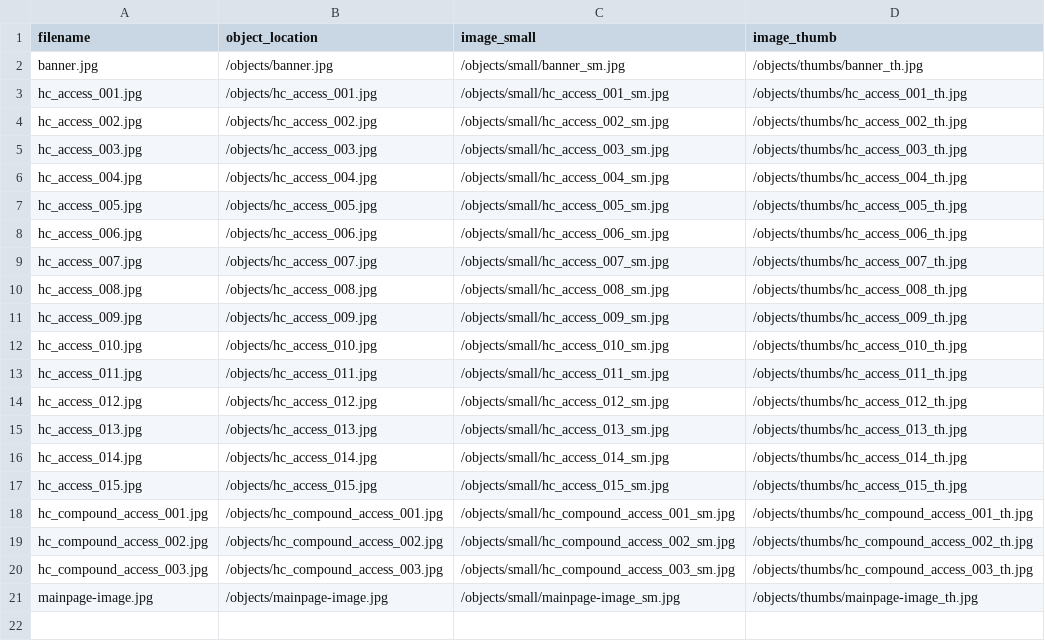
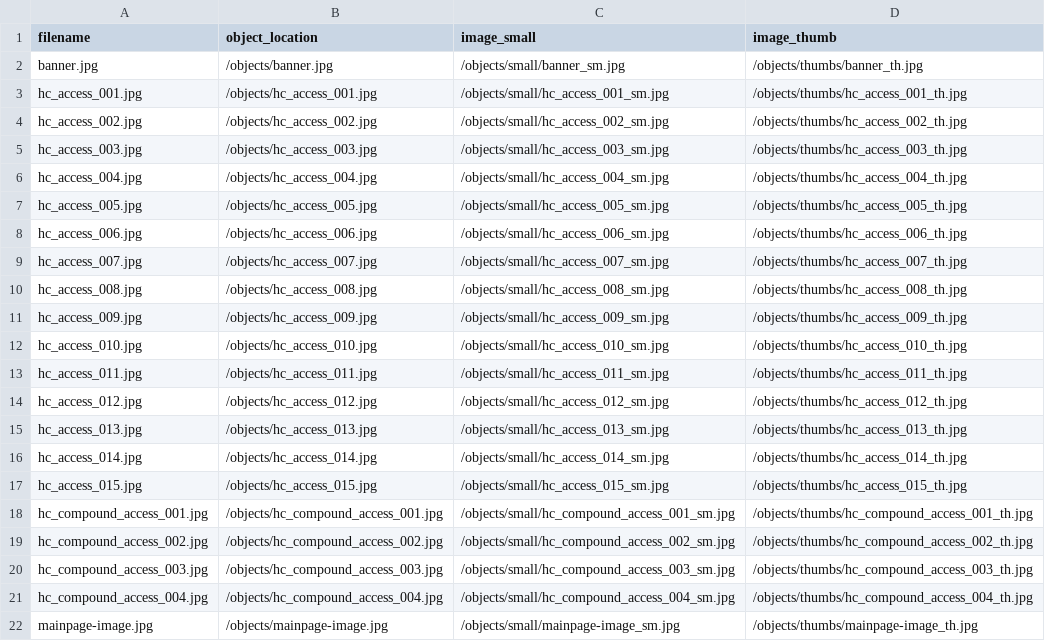
Before and after one commit to sdulicny/heroic-comedy-csv, a CSV file: objects/object_list.csv, drawn as a sheet.

Commit message:
generate derivatives for small and thumb compound images

```diff
--- a/objects/object_list.csv
+++ b/objects/object_list.csv
@@ -20,2 +20,3 @@ hc_compound_access_002.jpg,/objects/hc_compound_access_002.jpg,/objects/small/hc
 hc_compound_access_003.jpg,/objects/hc_compound_access_003.jpg,/objects/small/hc_compound_access_003_sm.jpg,/objects/thumbs/hc_compound_access_003_th.jpg
+hc_compound_access_004.jpg,/objects/hc_compound_access_004.jpg,/objects/small/hc_compound_access_004_sm.jpg,/objects/thumbs/hc_compound_access_004_th.jpg
 mainpage-image.jpg,/objects/mainpage-image.jpg,/objects/small/mainpage-image_sm.jpg,/objects/thumbs/mainpage-image_th.jpg
```
Also changed, not shown: 8 other files.
